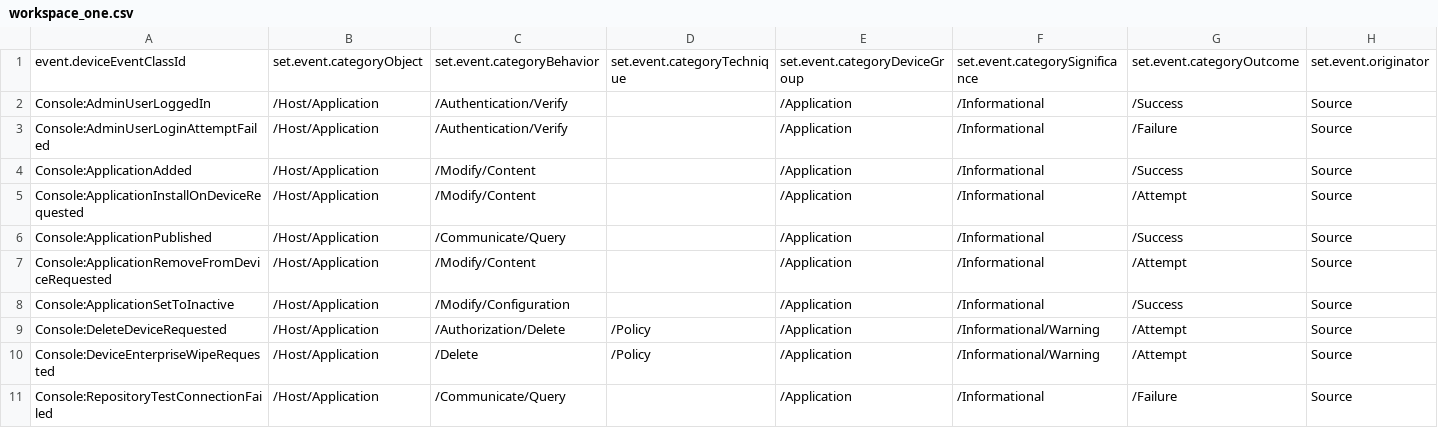
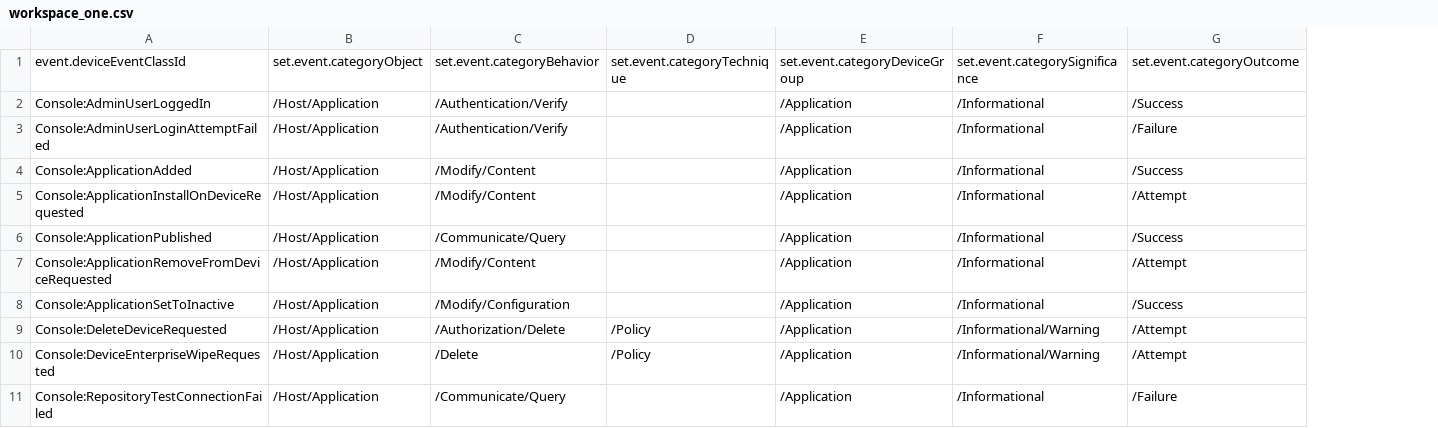
Before and after one commit to S3COPS/arcsight-vmware-workspaceone-flexconnector, a CSV file: acp/categorizer/current/vmware/workspace_one.csv, drawn as a sheet; only a part is shown; the diff names each change by its address in the sheet, - before the commit and + after, or states it on an @@ line.

```diff
--- a/acp/categorizer/current/vmware/workspace_one.csv
+++ b/acp/categorizer/current/vmware/workspace_one.csv
-column H, rows 1-11: set.event.originator | Source | Source | Source | Source | Source | Source | Source | Source | Source | Source
```
Also changed, not shown: 1 other file.
